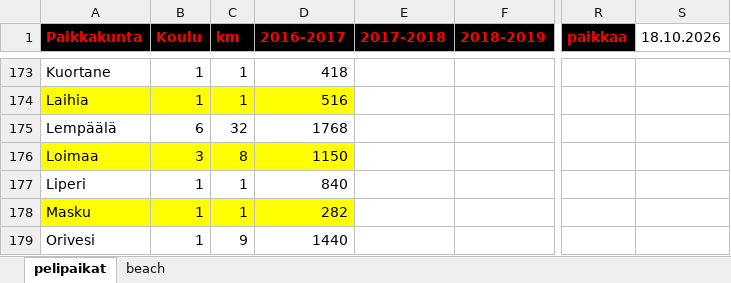
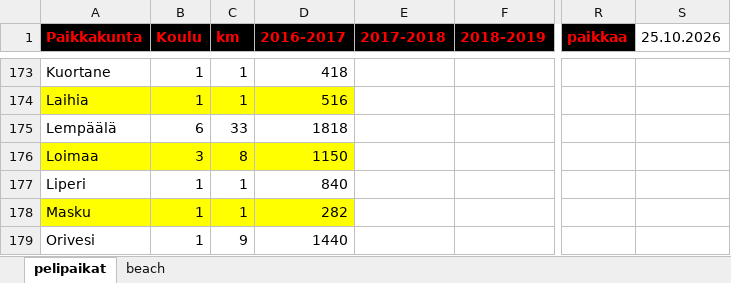
Before and after one commit to jkatoper/kaudet, an Excel workbook: pelipaikat.xlsx, sheet pelipaikat, drawn as a sheet; only a part is shown, gaps mark what is left out; values as stored, in another font and other column widths than the file's, no borders; the diff covers the shown part only; the diff names each change by its address in the sheet, - before the commit and + after, or states it on an @@ line.

Commit message:
pelipaikat updated

```diff
--- a/pelipaikat.xlsx (sheet pelipaikat)
+++ b/pelipaikat.xlsx (sheet pelipaikat)
-S1: 18.10.2026
+S1: 25.10.2026
-C175 (km): 32
+C175 (km): 33
-D175 (2016-2017): 1768
+D175 (2016-2017): 1818
```
Also changed, not shown: 2 added rows, 2 removed rows and 14 edited cells elsewhere in this sheet, 1 other file.
